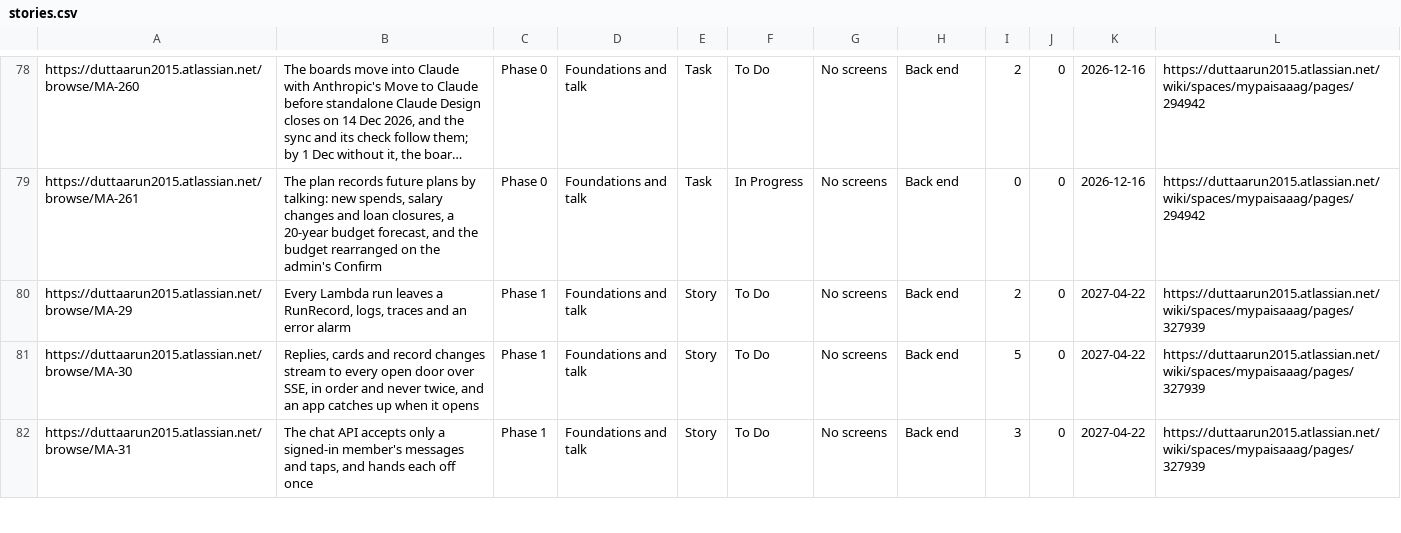
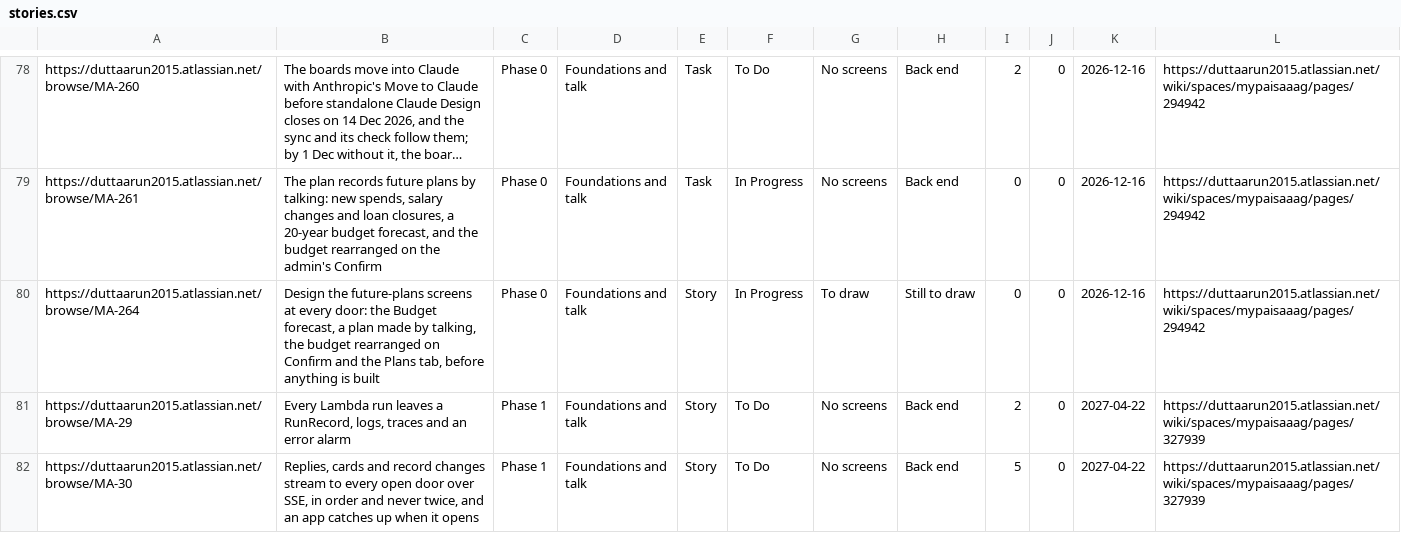
Before and after one commit to gilipersonal/mypaisa-agent, a CSV file: docs/confluence/stories.csv, drawn as a sheet; only a part is shown, gaps mark what is left out; the shorter side is filled out with more unchanged rows; long unchanged cells end in …; the diff names each change by its address in the sheet, - before the commit and + after, or states it on an @@ line.

Commit message:
MA-264: The future-plans design round opens: one figure set (MA-193's household run month by month with the school fees, Arun's floor and the three ways the goal-seek finds to cover the shortfall), the lanes' brief and the draft decision record; MA-264 traced, Arun's floor recorded as open on MA-262 and MA-263

```diff
--- a/docs/confluence/stories.csv
+++ b/docs/confluence/stories.csv
+row 80: https://duttaarun2015.atlassian.net/browse/MA-264 | Design the future-plans screens at every door: the Budget forecast, a plan made by talking, the budget rearranged on Confirm and the Plans tab, before anything is built | Phase 0 | Foundations and talk | Story | In Progress | To draw | Still to draw | 0 | 0 | 2026-12-16 | https://duttaarun2015.atlassian.net/wiki/spaces/mypaisaaag/pages/294942
```
Also changed, not shown: 17 other files.
